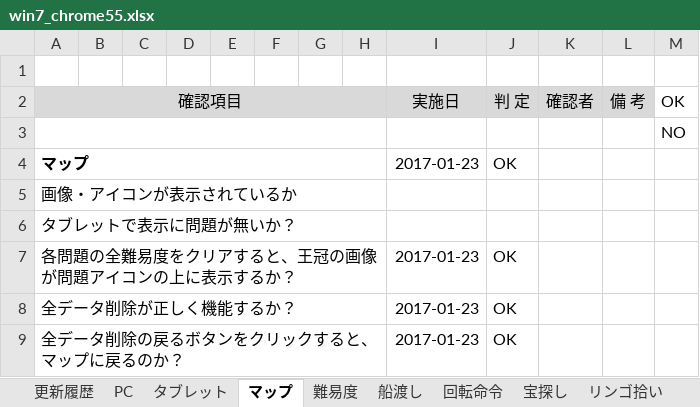
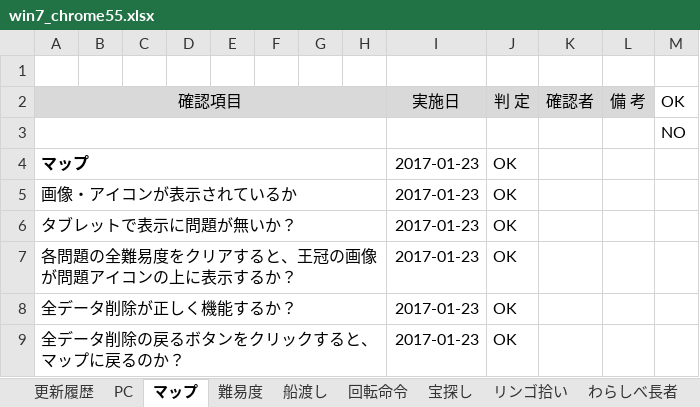
Before and after one commit to is21-28year/logicalgames, an Excel workbook: docment/テスト項目関連/win7_chrome55.xlsx, sheet マップ, drawn as a sheet; values as stored, in another font and other column widths than the file's, no borders; the diff names each change by its address in the sheet, - before the commit and + after, or states it on an @@ line.

```diff
--- a/docment/テスト項目関連/win7_chrome55.xlsx (sheet マップ)
+++ b/docment/テスト項目関連/win7_chrome55.xlsx (sheet マップ)
-sheet tab: タブレット
-I5:I6 (実施日): (empty)
+I5:I6 (実施日): 2017-01-23
-J5:J6 (判 定): (empty)
+J5:J6 (判 定): OK
```
Also changed, not shown: sheet PC, sheet わらしべ長者, sheet 海賊ゲーム, sheet 回転命令, sheet 船渡し.
